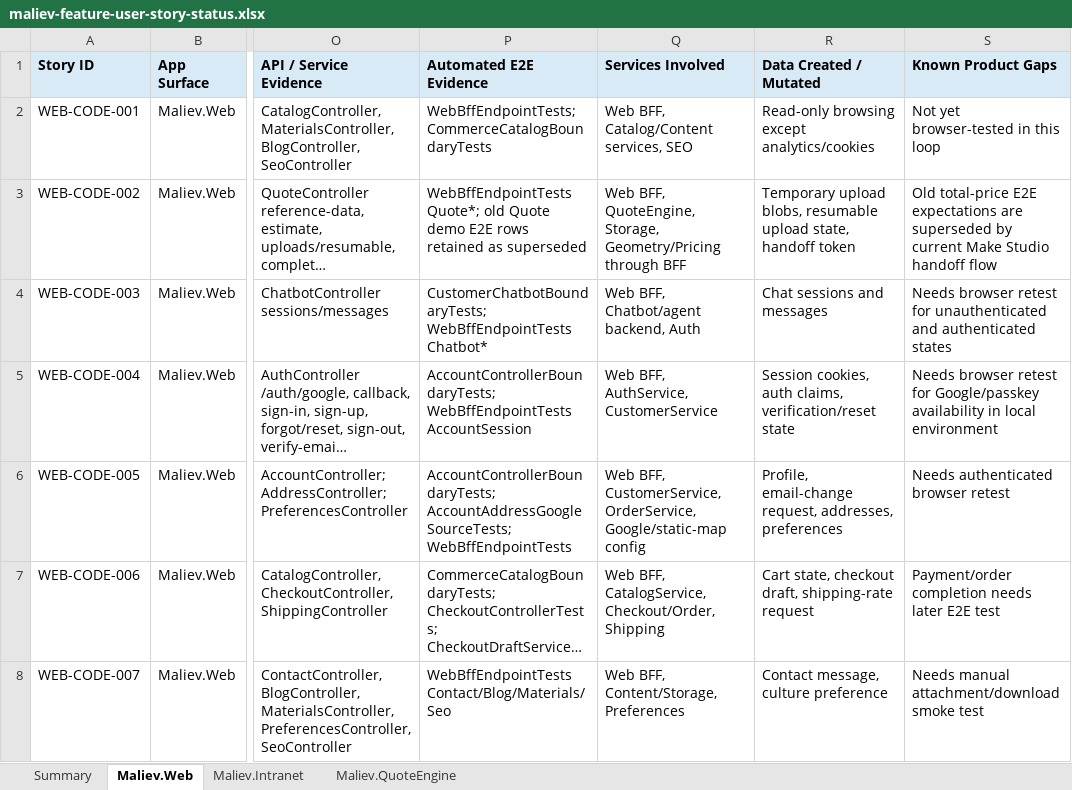
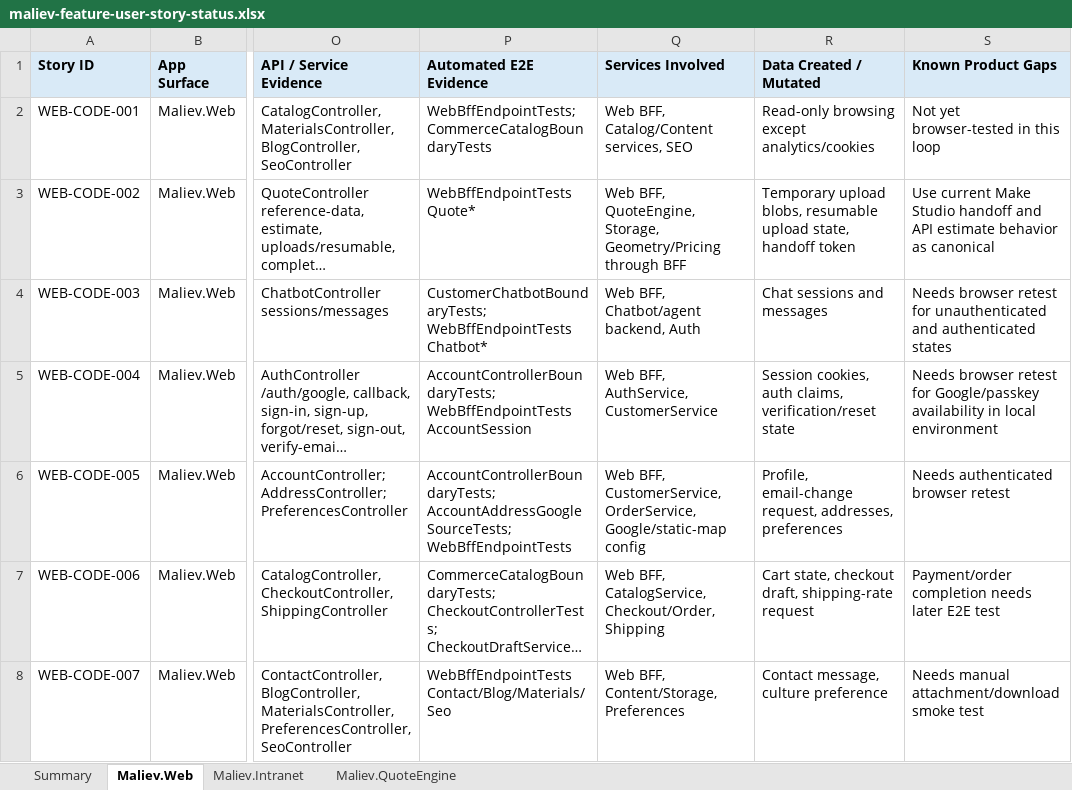
Before and after one commit to MALIEV-Co-Ltd/Maliev.Aspire, an Excel workbook: docs/maliev-feature-user-story-status.xlsx, sheet Maliev.Web, drawn as a sheet; only a part is shown, gaps mark what is left out; long unchanged cells end in …; values as stored, in another font and other column widths than the file's, no borders; table styles not drawn; the diff covers the shown part only; the diff names each change by its address in the sheet, - before the commit and + after, or states it on an @@ line.

Commit message:
Keep feature tracker current only

```diff
--- a/docs/maliev-feature-user-story-status.xlsx (sheet Maliev.Web)
+++ b/docs/maliev-feature-user-story-status.xlsx (sheet Maliev.Web)
-P3 (Automated E2E Evidence): WebBffEndpointTests Quote*; old Quote demo E2E rows retained as superseded
+P3 (Automated E2E Evidence): WebBffEndpointTests Quote*
-S3 (Known Product Gaps): Old total-price E2E expectations are superseded by current Make Studio handoff flow
+S3 (Known Product Gaps): Use current Make Studio handoff and API estimate behavior as canonical
```
Also changed, not shown: 21 removed rows elsewhere in this sheet, sheet Maliev.Intranet, sheet Maliev.QuoteEngine, sheet Summary.
